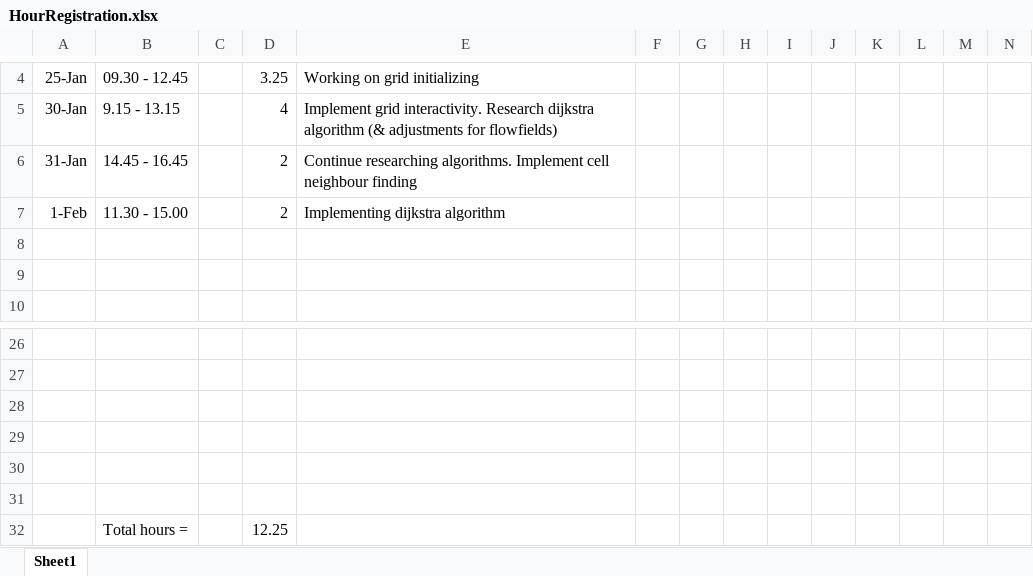
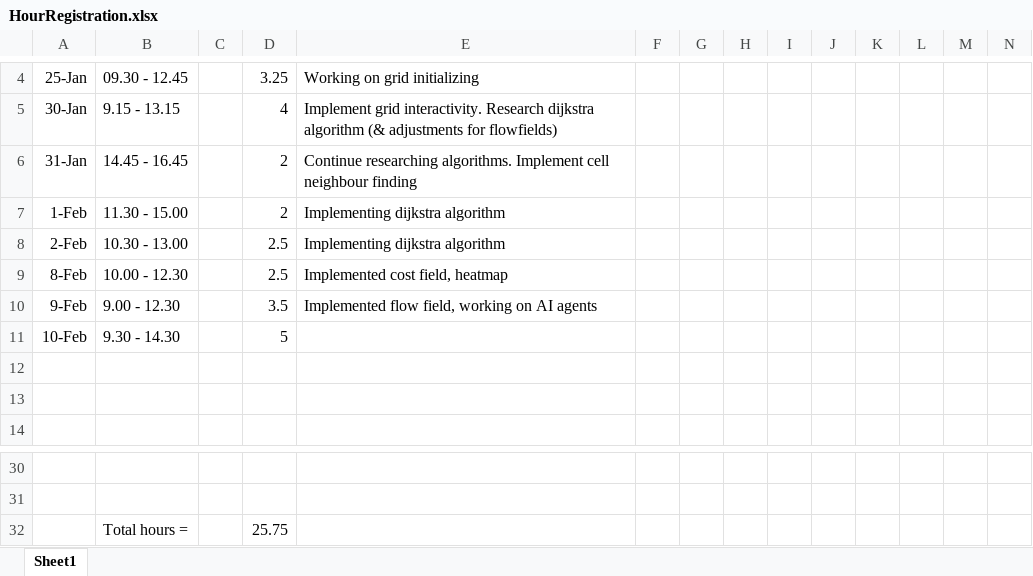
Before and after one commit to ngmeijer/FlowfieldAI, an Excel workbook: HourRegistration.xlsx, sheet Sheet1, drawn as a sheet; only a part is shown, gaps mark what is left out; values as stored, in another font and other column widths than the file's, no borders; removed rows and columns are numbered as before the commit, all else as after; rows hold the shown columns only; the diff names each change by its address in the sheet, - before the commit and + after, or states it on an @@ line.

Commit message:
Working on AI agents

```diff
--- a/HourRegistration.xlsx (sheet Sheet1)
+++ b/HourRegistration.xlsx (sheet Sheet1)
+row 8: 2-Feb | 10.30 - 13.00 |  | 2.5 | Implementing dijkstra algorithm
+row 9: 8-Feb | 10.00 - 12.30 |  | 2.5 | Implemented cost field, heatmap
+row 10: 9-Feb | 9.00 - 12.30 |  | 3.5 | Implemented flow field, working on AI agents
+row 11: 10-Feb | 9.30 - 14.30 |  | 5
-row 32: (empty)
+row 32:  | Total hours = |  | 25.75
-row 29: (empty)
-row 30: (empty)
-row 31: (empty)
-row 32:  | Total hours = |  | 12.25
```
Also changed, not shown: 21 other files.
